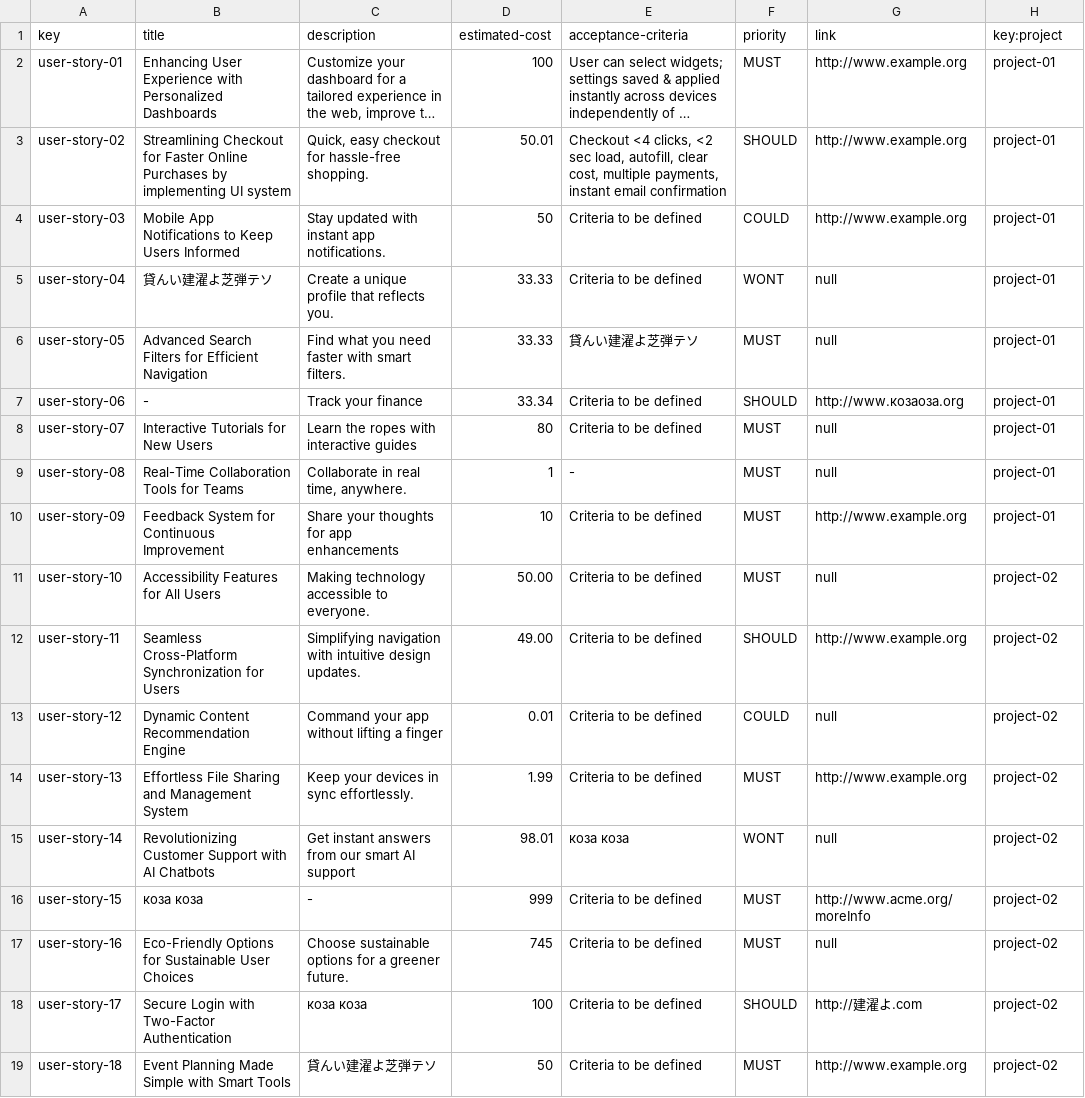
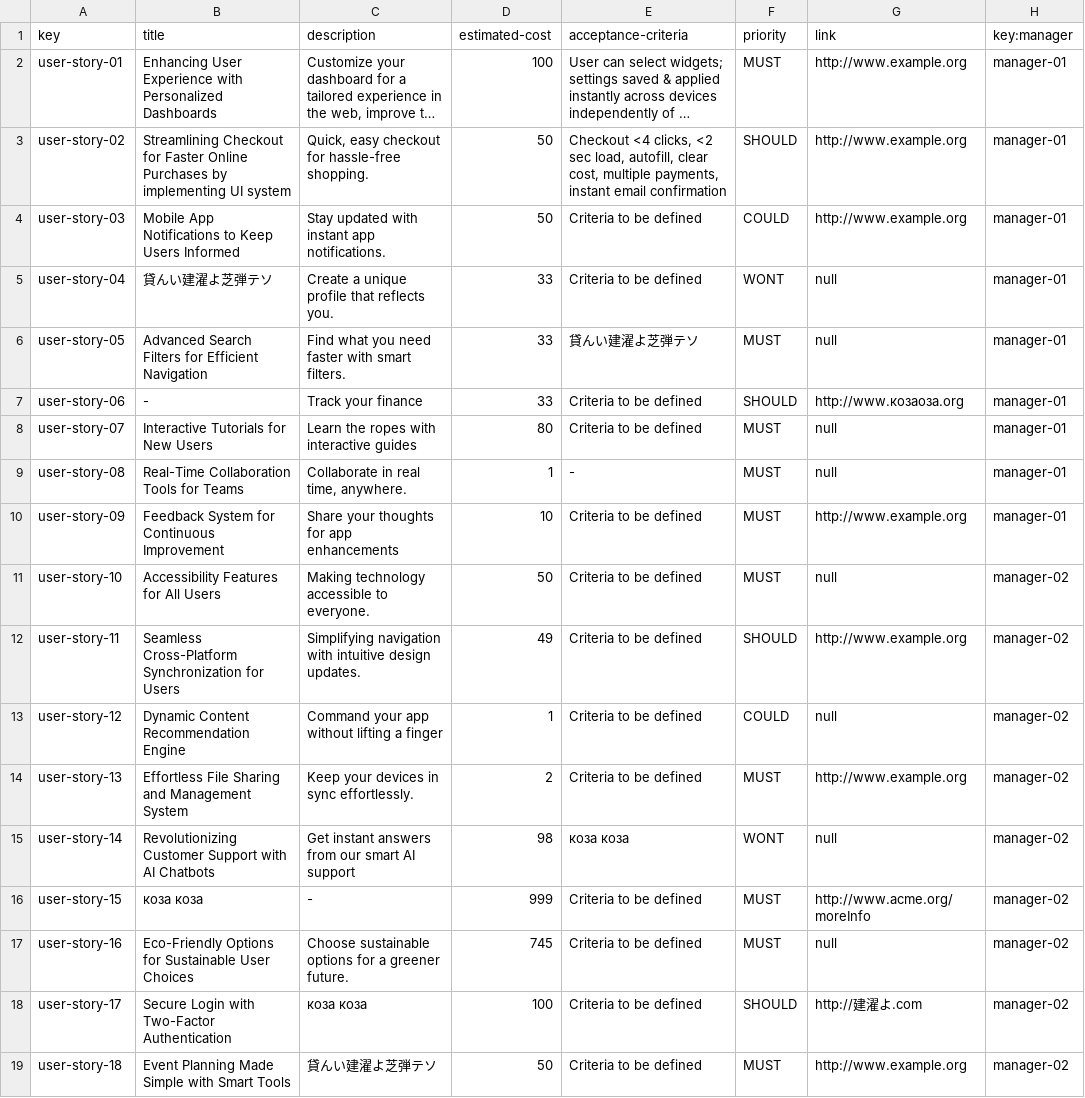
Before and after one commit to juanlo017/c1.034, a CSV file: src/main/webapp/WEB-INF/resources/sample-data/user-story.csv, drawn as a sheet; long unchanged cells end in …; the diff names each change by its address in the sheet, - before the commit and + after, or states it on an @@ line.

```diff
--- a/src/main/webapp/WEB-INF/resources/sample-data/user-story.csv
+++ b/src/main/webapp/WEB-INF/resources/sample-data/user-story.csv
-H1: key:project
+H1: key:manager
-H2:H10 (key:manager): project-01
+H2:H10 (key:manager): manager-01
-D3 (estimated-cost): 50.01
+D3 (estimated-cost): 50
-D5:D6 (estimated-cost): 33.33
+D5:D6 (estimated-cost): 33
-D7 (estimated-cost): 33.34
+D7 (estimated-cost): 33
-D11 (estimated-cost): 50.00
+D11 (estimated-cost): 50
-H11:H19 (key:manager): project-02
+H11:H19 (key:manager): manager-02
-D12 (estimated-cost): 49.00
+D12 (estimated-cost): 49
-D13 (estimated-cost): 0.01
+D13 (estimated-cost): 1
-D14 (estimated-cost): 1.99
+D14 (estimated-cost): 2
-D15 (estimated-cost): 98.01
+D15 (estimated-cost): 98
```
Also changed, not shown: src/main/webapp/WEB-INF/resources/sample-data/auditRecord.csv, src/main/webapp/WEB-INF/resources/sample-data/project.csv, 10 other files.
